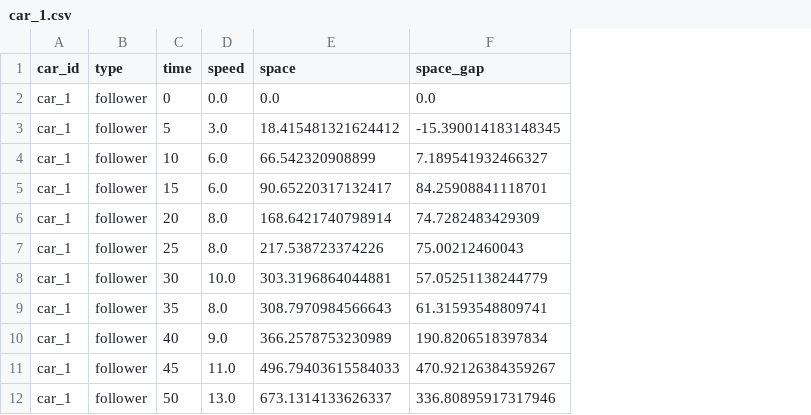
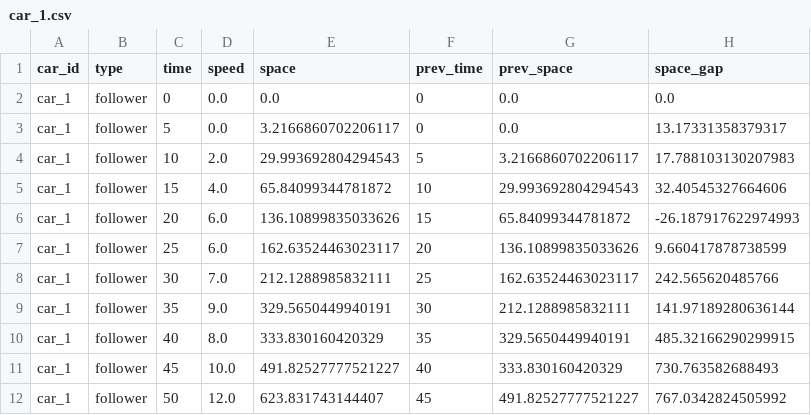
Before and after one commit to NicoleeC/Django-Deployment, a CSV file: car_1.csv, drawn as a sheet; only a part is shown; addresses are those after the commit; the diff covers the shown part only; the diff names each change by its address in the sheet, - before the commit and + after, or states it on an @@ line.

Commit message:
ad. prev time and space

```diff
--- a/car_1.csv
+++ b/car_1.csv
+column F (prev_time), rows 2-12: 0 | 0 | 5 | 10 | 15 | 20 | 25 | 30 | 35 | 40 | 45
+column G (prev_space), rows 2-12: 0.0 | 0.0 | 3.2166860702206117 | 29.993692804294543 | 65.84099344781872 | 136.10899835033626 | 162.63524463023117 | 212.1288985832111 | 329.5650449940191 | 333.830160420329 | 491.82527777521227
-D3 (speed): 3.0
+D3 (speed): 0.0
-E3 (space): 18.415481321624412
+E3 (space): 3.2166860702206117
-H3 (space_gap): -15.390014183148345
+H3 (space_gap): 13.17331358379317
-D4 (speed): 6.0
+D4 (speed): 2.0
-E4 (space): 66.542320908899
+E4 (space): 29.993692804294543
-H4 (space_gap): 7.189541932466327
+H4 (space_gap): 17.788103130207983
-D5 (speed): 6.0
+D5 (speed): 4.0
-E5 (space): 90.65220317132417
+E5 (space): 65.84099344781872
-H5 (space_gap): 84.25908841118701
+H5 (space_gap): 32.40545327664606
-D6:D7 (speed): 8.0
+D6:D7 (speed): 6.0
-E6 (space): 168.6421740798914
+E6 (space): 136.10899835033626
-H6 (space_gap): 74.7282483429309
+H6 (space_gap): -26.187917622974993
-E7 (space): 217.538723374226
+E7 (space): 162.63524463023117
-H7 (space_gap): 75.00212460043
+H7 (space_gap): 9.660417878738599
-D8 (speed): 10.0
+D8 (speed): 7.0
-E8 (space): 303.3196864044881
+E8 (space): 212.1288985832111
-H8 (space_gap): 57.05251138244779
+H8 (space_gap): 242.565620485766
-D9 (speed): 8.0
+D9 (speed): 9.0
-E9 (space): 308.7970984566643
+E9 (space): 329.5650449940191
-H9 (space_gap): 61.31593548809741
+H9 (space_gap): 141.97189280636144
-D10 (speed): 9.0
+D10 (speed): 8.0
-E10 (space): 366.2578753230989
+E10 (space): 333.830160420329
-H10 (space_gap): 190.8206518397834
+H10 (space_gap): 485.32166290299915
-D11 (speed): 11.0
+D11 (speed): 10.0
-E11 (space): 496.79403615584033
+E11 (space): 491.82527777521227
-H11 (space_gap): 470.92126384359267
+H11 (space_gap): 730.763582688493
-D12 (speed): 13.0
+D12 (speed): 12.0
-E12 (space): 673.1314133626337
+E12 (space): 623.831743144407
-H12 (space_gap): 336.80895917317946
+H12 (space_gap): 767.0342824505992
```
Also changed, not shown: 39 edited cells elsewhere in this file.
